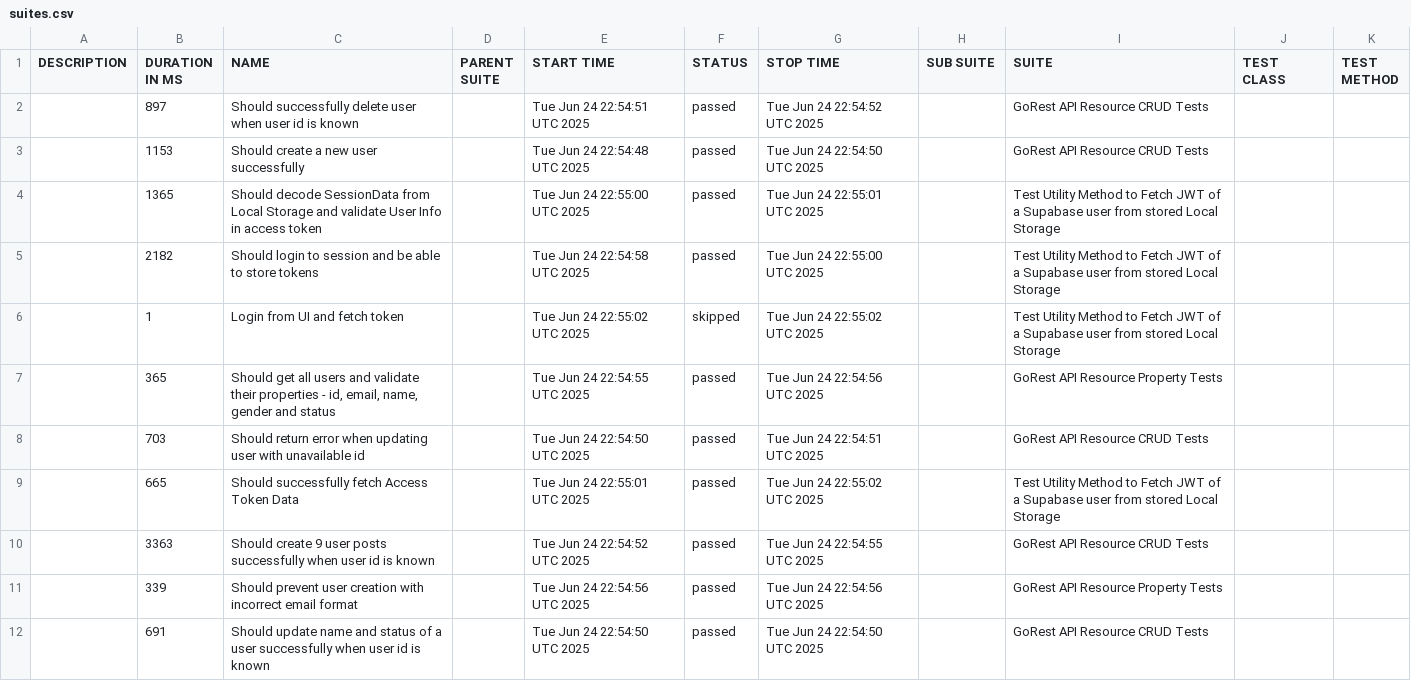
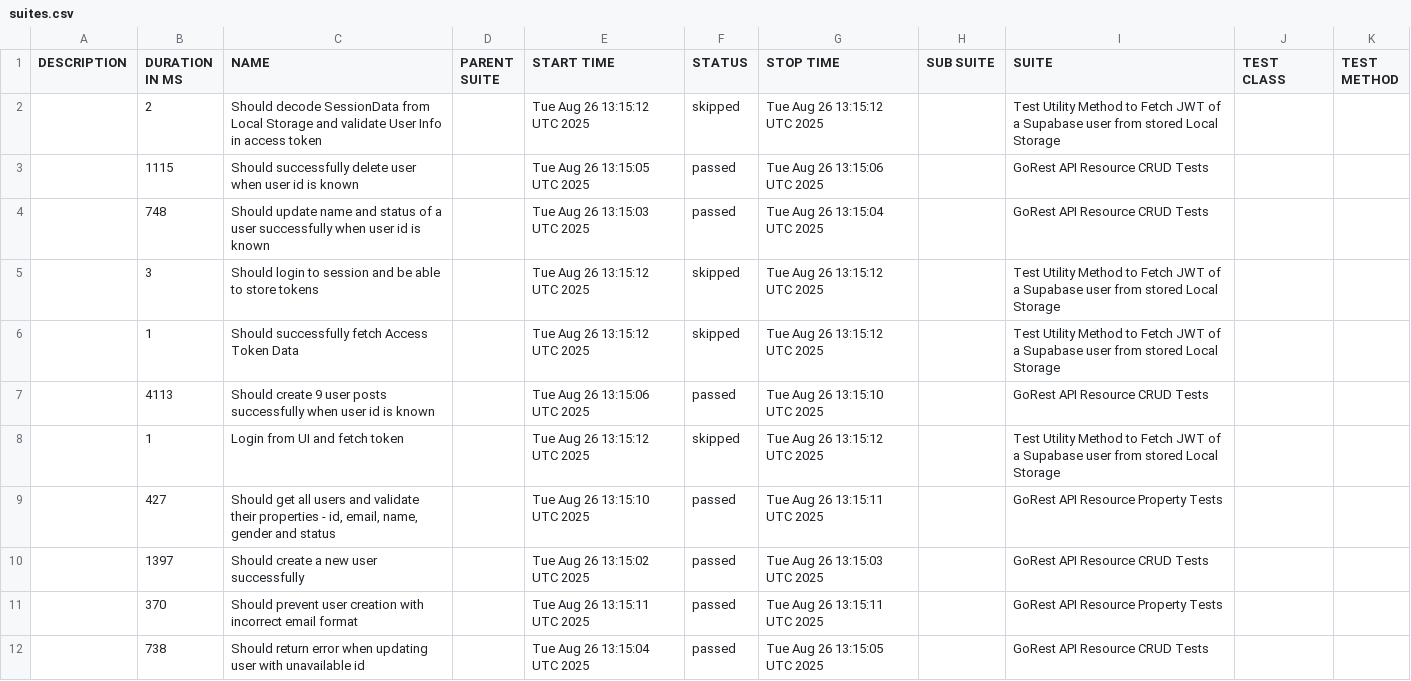
Before and after one commit to chandreyee729/cypress_cucumber_tests_and_utilities, a CSV file: integration_report/data/suites.csv, drawn as a sheet.

```diff
--- a/integration_report/data/suites.csv
+++ b/integration_report/data/suites.csv
@@ -1,12 +1,12 @@
 "DESCRIPTION","DURATION IN MS","NAME","PARENT SUITE","START TIME","STATUS","STOP TIME","SUB SUITE","SUITE","TEST CLASS","TEST METHOD"
-"","897","Should successfully delete user when user id is known","","Tue Jun 24 22:54:51 UTC 2025","passed","Tue Jun 24 22:54:52 UTC 2025","","GoRest API Resource CRUD Tests","",""
-"","1153","Should create a new user successfully","","Tue Jun 24 22:54:48 UTC 2025","passed","Tue Jun 24 22:54:50 UTC 2025","","GoRest API Resource CRUD Tests","",""
-"","1365","Should decode SessionData from Local Storage and validate User Info in access token","","Tue Jun 24 22:55:00 UTC 2025","passed","Tue Jun 24 22:55:01 UTC 2025","","Test Utility Method to Fetch JWT of a Supabase user from stored Local Storage ","",""
-"","2182","Should login to session and be able to store tokens","","Tue Jun 24 22:54:58 UTC 2025","passed","Tue Jun 24 22:55:00 UTC 2025","","Test Utility Method to Fetch JWT of a Supabase user from stored Local Storage ","",""
-"","1","Login from UI and fetch token","","Tue Jun 24 22:55:02 UTC 2025","skipped","Tue Jun 24 22:55:02 UTC 2025","","Test Utility Method to Fetch JWT of a Supabase user from stored Local Storage ","",""
-"","365","Should get all users and validate their properties - id, email, name, gender and status","","Tue Jun 24 22:54:55 UTC 2025","passed","Tue Jun 24 22:54:56 UTC 2025","","GoRest API Resource Property Tests","",""
-"","703","Should return error when updating user with unavailable id","","Tue Jun 24 22:54:50 UTC 2025","passed","Tue Jun 24 22:54:51 UTC 2025","","GoRest API Resource CRUD Tests","",""
-"","665","Should successfully fetch Access Token Data","","Tue Jun 24 22:55:01 UTC 2025","passed","Tue Jun 24 22:55:02 UTC 2025","","Test Utility Method to Fetch JWT of a Supabase user from stored Local Storage ","",""
-"","3363","Should create 9 user posts successfully when user id is known","","Tue Jun 24 22:54:52 UTC 2025","passed","Tue Jun 24 22:54:55 UTC 2025","","GoRest API Resource CRUD Tests","",""
-"","339","Should prevent user creation with incorrect email format","","Tue Jun 24 22:54:56 UTC 2025","passed","Tue Jun 24 22:54:56 UTC 2025","","GoRest API Resource Property Tests","",""
-"","691","Should update name and status of a user successfully when user id is known","","Tue Jun 24 22:54:50 UTC 2025","passed","Tue Jun 24 22:54:50 UTC 2025","","GoRest API Resource CRUD Tests","",""
+"","2","Should decode SessionData from Local Storage and validate User Info in access token","","Tue Aug 26 13:15:12 UTC 2025","skipped","Tue Aug 26 13:15:12 UTC 2025","","Test Utility Method to Fetch JWT of a Supabase user from stored Local Storage ","",""
+"","1115","Should successfully delete user when user id is known","","Tue Aug 26 13:15:05 UTC 2025","passed","Tue Aug 26 13:15:06 UTC 2025","","GoRest API Resource CRUD Tests","",""
+"","748","Should update name and status of a user successfully when user id is known","","Tue Aug 26 13:15:03 UTC 2025","passed","Tue Aug 26 13:15:04 UTC 2025","","GoRest API Resource CRUD Tests","",""
+"","3","Should login to session and be able to store tokens","","Tue Aug 26 13:15:12 UTC 2025","skipped","Tue Aug 26 13:15:12 UTC 2025","","Test Utility Method to Fetch JWT of a Supabase user from stored Local Storage ","",""
+"","1","Should successfully fetch Access Token Data","","Tue Aug 26 13:15:12 UTC 2025","skipped","Tue Aug 26 13:15:12 UTC 2025","","Test Utility Method to Fetch JWT of a Supabase user from stored Local Storage ","",""
+"","4113","Should create 9 user posts successfully when user id is known","","Tue Aug 26 13:15:06 UTC 2025","passed","Tue Aug 26 13:15:10 UTC 2025","","GoRest API Resource CRUD Tests","",""
+"","1","Login from UI and fetch token","","Tue Aug 26 13:15:12 UTC 2025","skipped","Tue Aug 26 13:15:12 UTC 2025","","Test Utility Method to Fetch JWT of a Supabase user from stored Local Storage ","",""
+"","427","Should get all users and validate their properties - id, email, name, gender and status","","Tue Aug 26 13:15:10 UTC 2025","passed","Tue Aug 26 13:15:11 UTC 2025","","GoRest API Resource Property Tests","",""
+"","1397","Should create a new user successfully","","Tue Aug 26 13:15:02 UTC 2025","passed","Tue Aug 26 13:15:03 UTC 2025","","GoRest API Resource CRUD Tests","",""
+"","370","Should prevent user creation with incorrect email format","","Tue Aug 26 13:15:11 UTC 2025","passed","Tue Aug 26 13:15:11 UTC 2025","","GoRest API Resource Property Tests","",""
+"","738","Should return error when updating user with unavailable id","","Tue Aug 26 13:15:04 UTC 2025","passed","Tue Aug 26 13:15:05 UTC 2025","","GoRest API Resource CRUD Tests","",""
```
Also changed, not shown: 44 other files.
